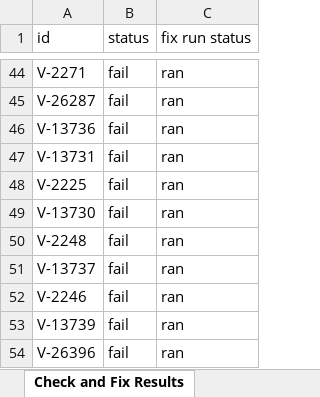
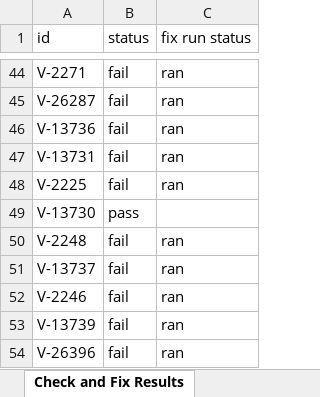
Before and after one commit to MostafaRM7/Apache_Security_Check, an Excel workbook: check_and_fix_results.xlsx, sheet Check and Fix Results, drawn as a sheet; only a part is shown, gaps mark what is left out; values as stored, in another font and other column widths than the file's, no borders; the diff names each change by its address in the sheet, - before the commit and + after, or states it on an @@ line.

```diff
--- a/check_and_fix_results.xlsx (sheet Check and Fix Results)
+++ b/check_and_fix_results.xlsx (sheet Check and Fix Results)
-B49 (status): fail
+B49 (status): pass
-C49 (fix run status): ran
+C49 (fix run status): (empty)
```
Also changed, not shown: 26 other files.
